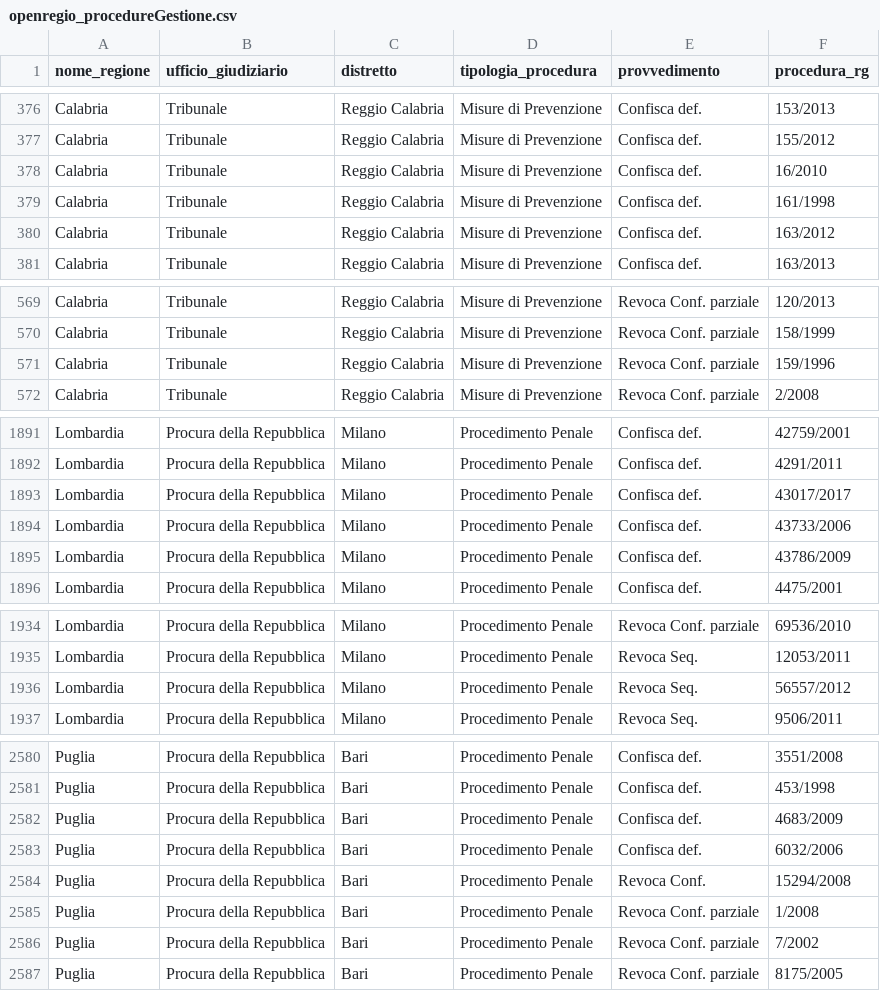
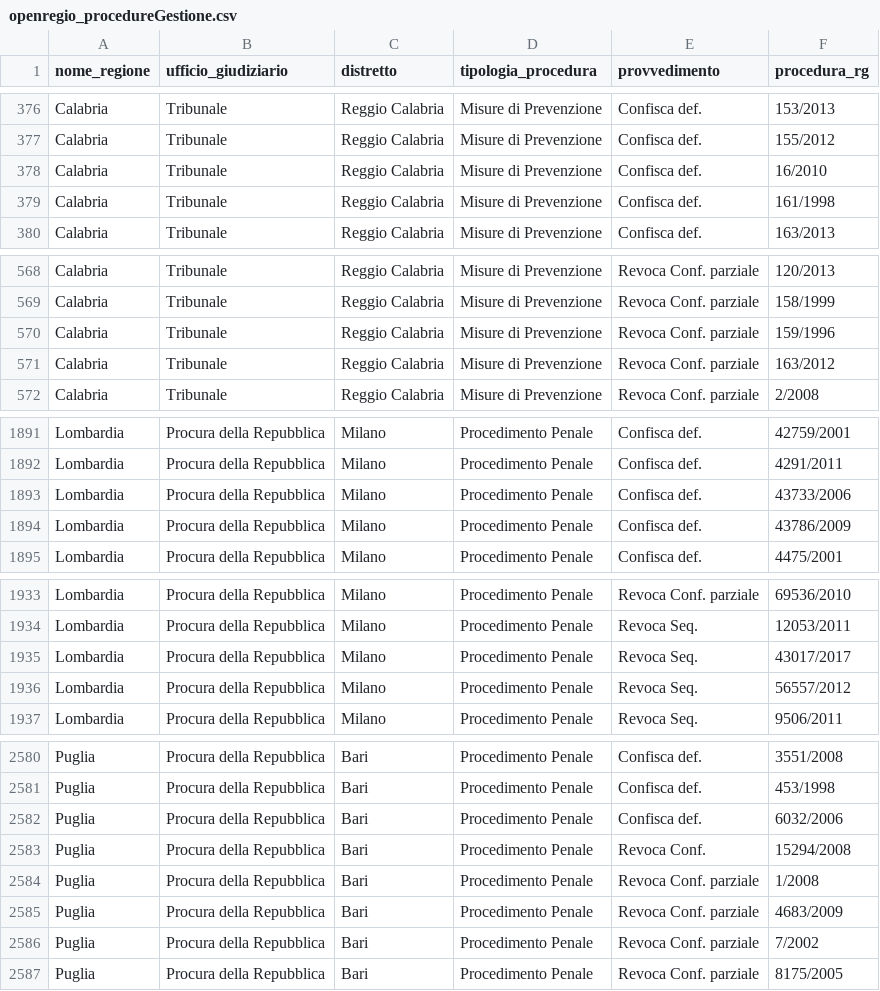
Before and after one commit to aborruso/firstaction, a CSV file: openregio_procedureGestione.csv, drawn as a sheet; only a part is shown, gaps mark what is left out; removed rows and columns are numbered as before the commit, all else as after; the diff covers the shown part only; the diff names each change by its address in the sheet, - before the commit and + after, or states it on an @@ line.

```diff
--- a/openregio_procedureGestione.csv
+++ b/openregio_procedureGestione.csv
-row 380: Calabria | Tribunale | Reggio Calabria | Misure di Prevenzione | Confisca def. | 163/2012
+row 571: Calabria | Tribunale | Reggio Calabria | Misure di Prevenzione | Revoca Conf. parziale | 163/2012
-row 1893: Lombardia | Procura della Repubblica | Milano | Procedimento Penale | Confisca def. | 43017/2017
+row 1935: Lombardia | Procura della Repubblica | Milano | Procedimento Penale | Revoca Seq. | 43017/2017
-row 2582: Puglia | Procura della Repubblica | Bari | Procedimento Penale | Confisca def. | 4683/2009
+row 2585: Puglia | Procura della Repubblica | Bari | Procedimento Penale | Revoca Conf. parziale | 4683/2009
```
Also changed, not shown: 1 removed row elsewhere in this file, processing/log.csv, 3 other files.
